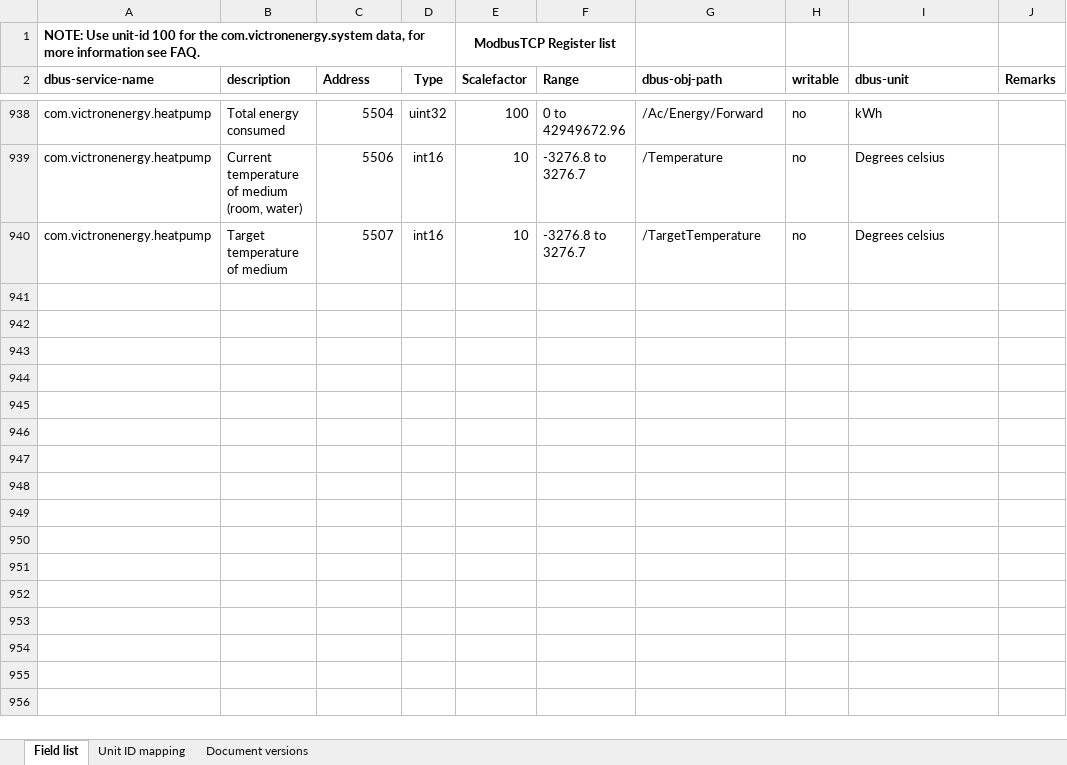
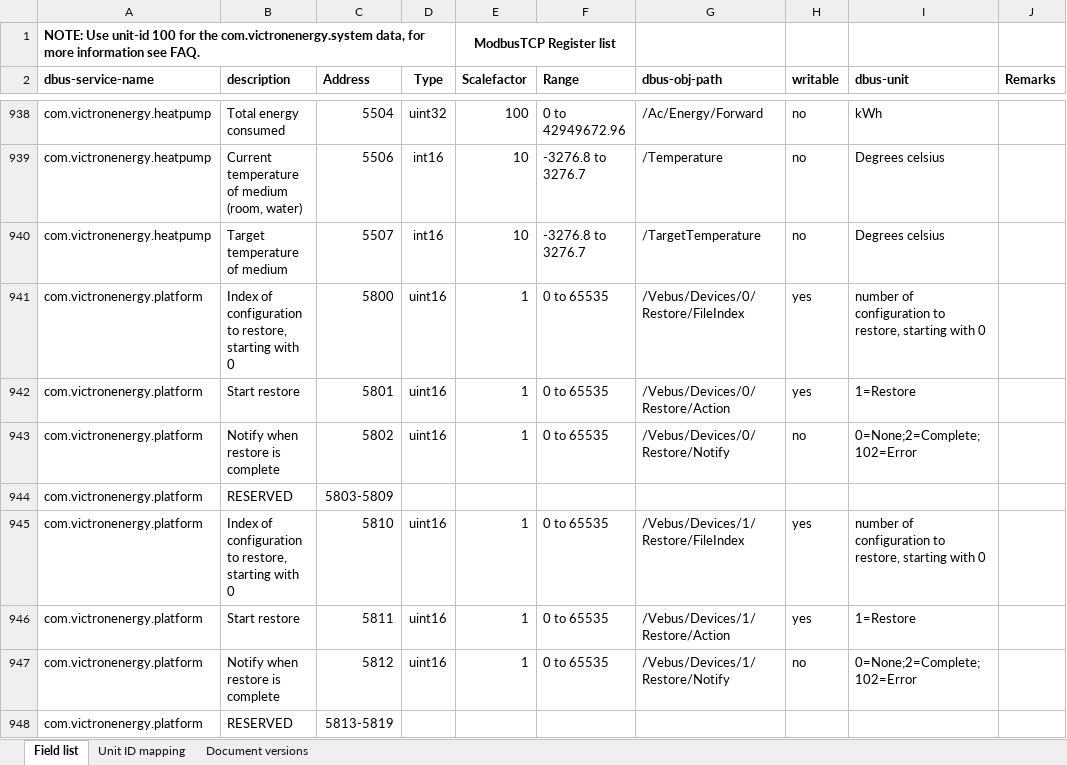
Before and after one commit to victronenergy/dbus_modbustcp, an Excel workbook: CCGX-Modbus-TCP-register-list.xlsx, sheet Field list, drawn as a sheet; only a part is shown, gaps mark what is left out; values as stored, in another font and other column widths than the file's, no borders; the diff names each change by its address in the sheet, - before the commit and + after, or states it on an @@ line.

Commit message:
update xlsx

```diff
--- a/CCGX-Modbus-TCP-register-list.xlsx (sheet Field list)
+++ b/CCGX-Modbus-TCP-register-list.xlsx (sheet Field list)
+row 941: com.victronenergy.platform | Index of configuration to restore, starting with 0 | 5800 | uint16 | 1 | 0 to 65535 | /Vebus/Devices/0/Restore/FileIndex | yes | number of configuration to restore, starting with 0
+row 942: com.victronenergy.platform | Start restore | 5801 | uint16 | 1 | 0 to 65535 | /Vebus/Devices/0/Restore/Action | yes | 1=Restore
+row 943: com.victronenergy.platform | Notify when restore is complete | 5802 | uint16 | 1 | 0 to 65535 | /Vebus/Devices/0/Restore/Notify | no | 0=None;2=Complete;102=Error
+row 944: com.victronenergy.platform | RESERVED | 5803-5809
+row 945: com.victronenergy.platform | Index of configuration to restore, starting with 0 | 5810 | uint16 | 1 | 0 to 65535 | /Vebus/Devices/1/Restore/FileIndex | yes | number of configuration to restore, starting with 0
+row 946: com.victronenergy.platform | Start restore | 5811 | uint16 | 1 | 0 to 65535 | /Vebus/Devices/1/Restore/Action | yes | 1=Restore
+row 947: com.victronenergy.platform | Notify when restore is complete | 5812 | uint16 | 1 | 0 to 65535 | /Vebus/Devices/1/Restore/Notify | no | 0=None;2=Complete;102=Error
+row 948: com.victronenergy.platform | RESERVED | 5813-5819
```
Also changed, not shown: sheet Document versions.
